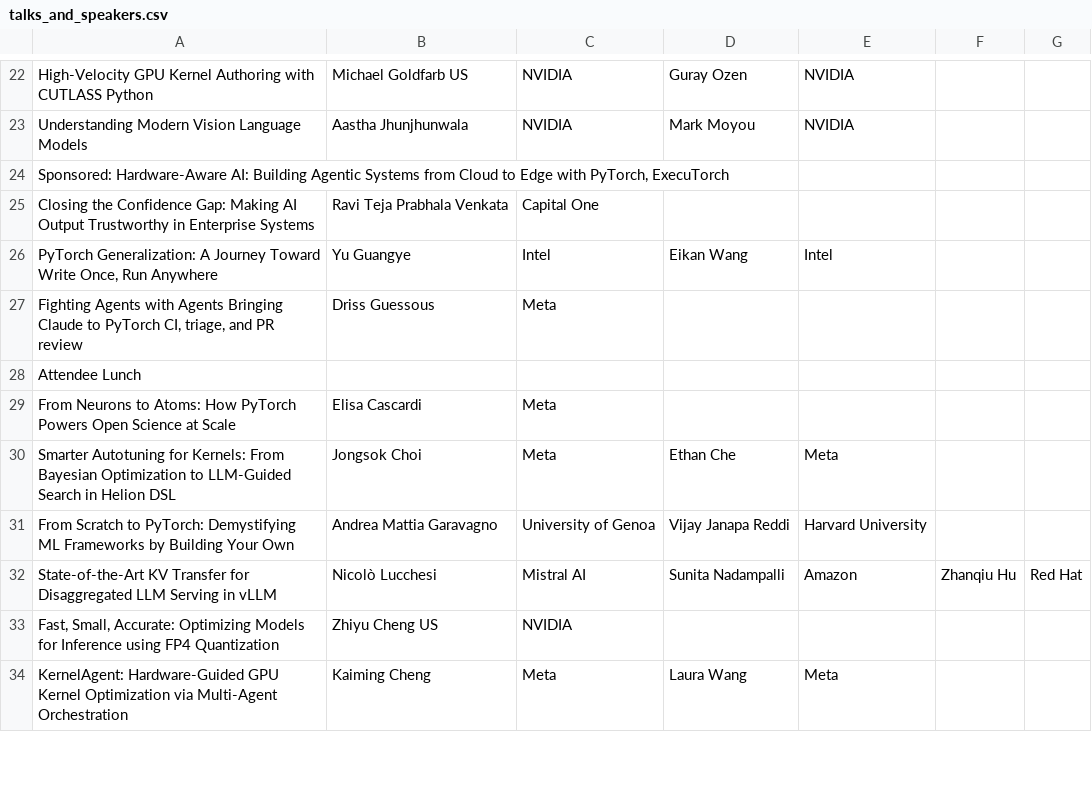
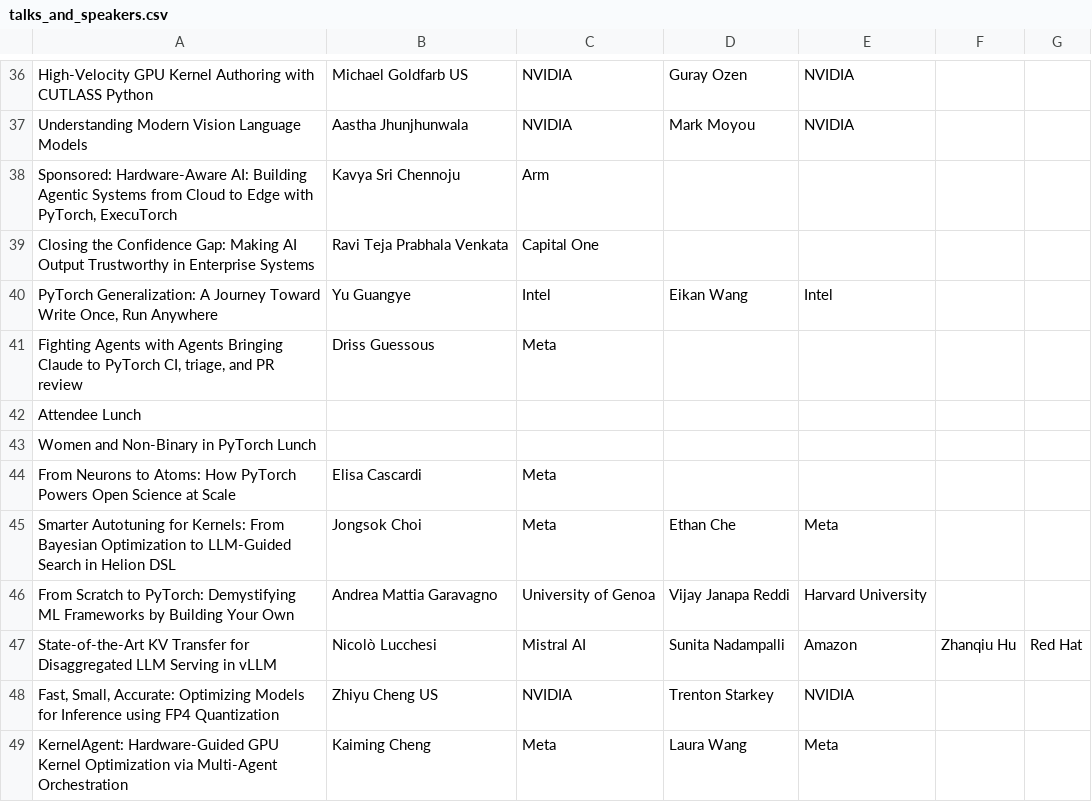
Before and after one commit to thesteve0/agentic-sample-projects, a CSV file: scrape-pytorch-speakers/pytorch-speaker-extractor-goose/talks_and_speakers.csv, drawn as a sheet; only a part is shown, gaps mark what is left out; the diff covers the shown part only.

```diff
--- a/scrape-pytorch-speakers/pytorch-speaker-extractor-goose/talks_and_speakers.csv
+++ b/scrape-pytorch-speakers/pytorch-speaker-extractor-goose/talks_and_speakers.csv
@@ -23,3 +37,3 @@ High-Velocity GPU Kernel Authoring with CUTLASS Python,Michael Goldfarb US,NVIDI
 Understanding Modern Vision Language Models,Aastha Jhunjhunwala,NVIDIA,Mark Moyou,NVIDIA,,
-"Sponsored: Hardware-Aware AI: Building Agentic Systems from Cloud to Edge with PyTorch, ExecuTorch",,,,,,
+"Sponsored: Hardware-Aware AI: Building Agentic Systems from Cloud to Edge with PyTorch, ExecuTorch",Kavya Sri Chennoju,Arm,,,,
 Closing the Confidence Gap: Making AI Output Trustworthy in Enterprise Systems,Ravi Teja Prabhala Venkata,Capital One,,,,
@@ -28,2 +42,3 @@ Closing the Confidence Gap: Making AI Output Trustworthy in Enterprise Systems,R
 Attendee Lunch,,,,,,
+Women and Non-Binary in PyTorch Lunch,,,,,,
 From Neurons to Atoms: How PyTorch Powers Open Science at Scale,Elisa Cascardi,Meta,,,,
@@ -32,3 +47,3 @@ From Scratch to PyTorch: Demystifying ML Frameworks by Building Your Own,Andrea
 State-of-the-Art KV Transfer for Disaggregated LLM Serving in vLLM,Nicolò Lucchesi,Mistral AI,Sunita Nadampalli,Amazon,Zhanqiu Hu,Red Hat
-"Fast, Small, Accurate: Optimizing Models for Inference using FP4 Quantization",Zhiyu Cheng US,NVIDIA,,,,
+"Fast, Small, Accurate: Optimizing Models for Inference using FP4 Quantization",Zhiyu Cheng US,NVIDIA,Trenton Starkey,NVIDIA,,
 KernelAgent: Hardware-Guided GPU Kernel Optimization via Multi-Agent Orchestration,Kaiming Cheng,Meta,Laura Wang,Meta,,
```
Also changed, not shown: 27 added rows, 1 removed row, 2 moved rows and 42 edited cells elsewhere in this file, scrape-pytorch-speakers/pytorch-speaker-extractor-goose/speaker_company_counts.csv, 4 other files.
